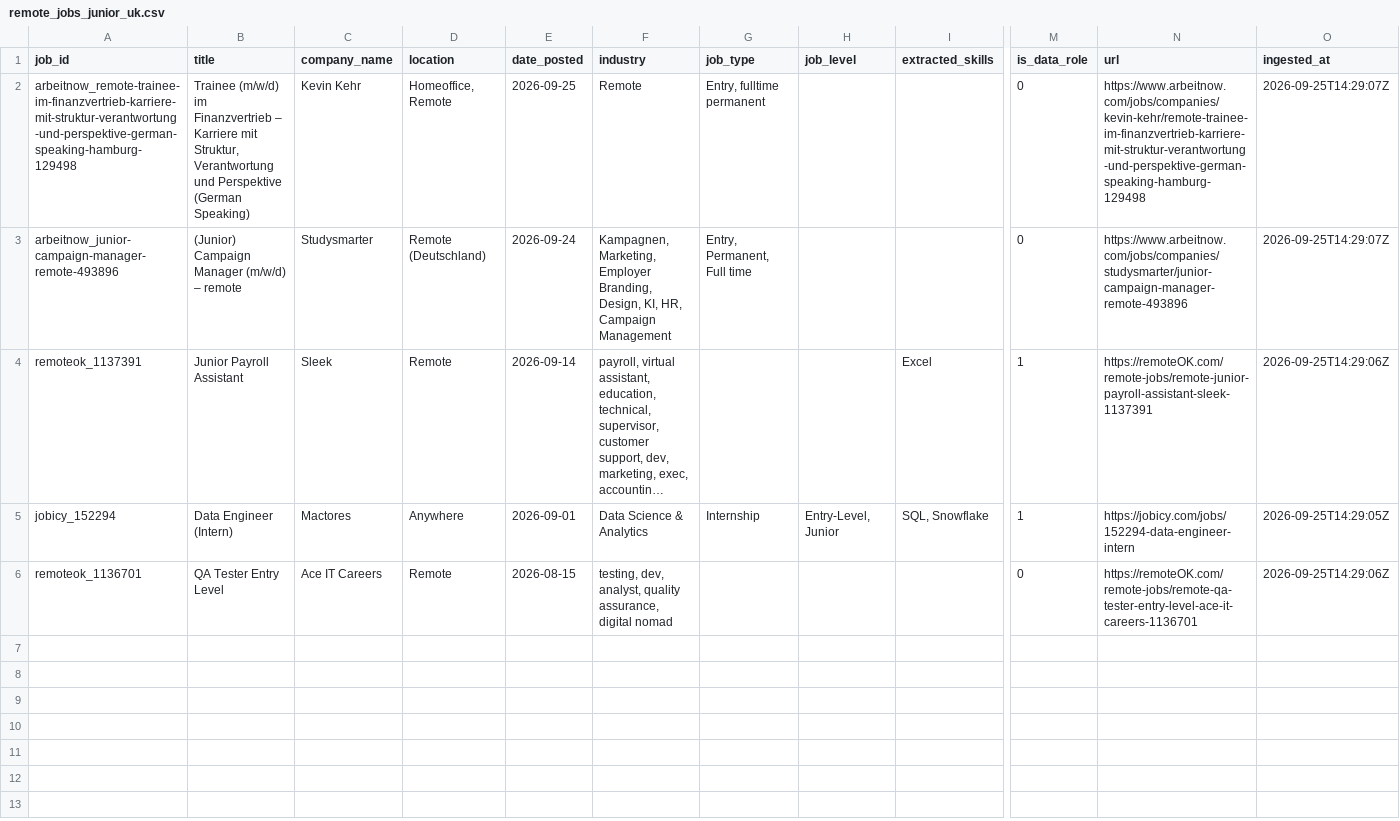
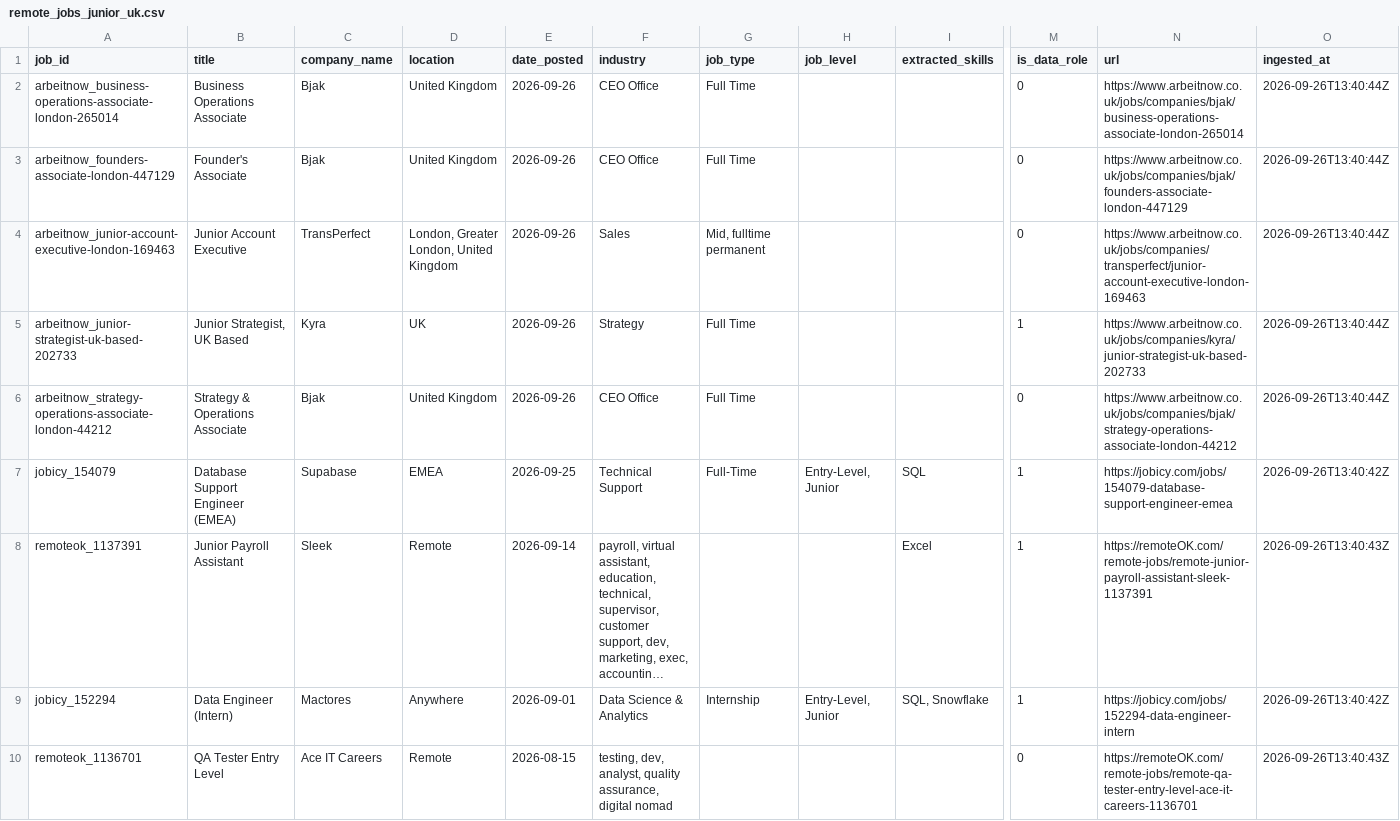
Before and after one commit to toonice/remote-job-market-pipeline, a CSV file: data/remote_jobs_junior_uk.csv, drawn as a sheet; only a part is shown, gaps mark what is left out; long unchanged cells end in …; removed rows and columns are numbered as before the commit, all else as after; rows hold the shown columns only; the diff names each change by its address in the sheet, - before the commit and + after, or states it on an @@ line.

```diff
--- a/data/remote_jobs_junior_uk.csv
+++ b/data/remote_jobs_junior_uk.csv
-row 2: arbeitnow_remote-trainee-im-finanzvertrieb-karriere-mit-struktur-verantwortung-und-perspektive-german-speaking-hamburg-129498 | Trainee (m/w/d) im Finanzvertrieb – Karriere mit Struktur, Verantwortung und Perspektive (German Speaking) | Kevin Kehr | Homeoffice, Remote | 2026-09-25 | Remote | Entry, fulltime permanent |  |  | 0 | https://www.arbeitnow.com/jobs/companies/kevin-kehr/remote-trainee-im-finanzvertrieb-karriere-mit-struktur-verantwortung-und-perspektive-german-speaking-hamburg-129498 | 2026-09-25T14:29:07Z
-row 3: arbeitnow_junior-campaign-manager-remote-493896 | (Junior) Campaign Manager (m/w/d) – remote | Studysmarter | Remote (Deutschland) | 2026-09-24 | Kampagnen, Marketing, Employer Branding, Design, KI, HR, Campaign Management | Entry, Permanent, Full time |  |  | 0 | https://www.arbeitnow.com/jobs/companies/studysmarter/junior-campaign-manager-remote-493896 | 2026-09-25T14:29:07Z
+row 2: arbeitnow_business-operations-associate-london-265014 | Business Operations Associate | Bjak | United Kingdom | 2026-09-26 | CEO Office | Full Time |  |  | 0 | https://www.arbeitnow.co.uk/jobs/companies/bjak/business-operations-associate-london-265014 | 2026-09-26T13:40:44Z
+row 3: arbeitnow_founders-associate-london-447129 | Founder's Associate | Bjak | United Kingdom | 2026-09-26 | CEO Office | Full Time |  |  | 0 | https://www.arbeitnow.co.uk/jobs/companies/bjak/founders-associate-london-447129 | 2026-09-26T13:40:44Z
+row 4: arbeitnow_junior-account-executive-london-169463 | Junior Account Executive | TransPerfect | London, Greater London, United Kingdom | 2026-09-26 | Sales | Mid, fulltime permanent |  |  | 0 | https://www.arbeitnow.co.uk/jobs/companies/transperfect/junior-account-executive-london-169463 | 2026-09-26T13:40:44Z
+row 5: arbeitnow_junior-strategist-uk-based-202733 | Junior Strategist, UK Based | Kyra | UK | 2026-09-26 | Strategy | Full Time |  |  | 1 | https://www.arbeitnow.co.uk/jobs/companies/kyra/junior-strategist-uk-based-202733 | 2026-09-26T13:40:44Z
+row 6: arbeitnow_strategy-operations-associate-london-44212 | Strategy & Operations Associate | Bjak | United Kingdom | 2026-09-26 | CEO Office | Full Time |  |  | 0 | https://www.arbeitnow.co.uk/jobs/companies/bjak/strategy-operations-associate-london-44212 | 2026-09-26T13:40:44Z
+row 7: jobicy_154079 | Database Support Engineer (EMEA) | Supabase | EMEA | 2026-09-25 | Technical Support | Full-Time | Entry-Level, Junior | SQL | 1 | https://jobicy.com/jobs/154079-database-support-engineer-emea | 2026-09-26T13:40:42Z
-O8 (ingested_at): 2026-09-25T14:29:06Z
+O8 (ingested_at): 2026-09-26T13:40:43Z
-O9 (ingested_at): 2026-09-25T14:29:05Z
+O9 (ingested_at): 2026-09-26T13:40:42Z
-O10 (ingested_at): 2026-09-25T14:29:06Z
+O10 (ingested_at): 2026-09-26T13:40:43Z
```
Also changed, not shown: data/remote_jobs_tableau.csv, data/remote_jobs_tableau_all.csv, 2 other files.
